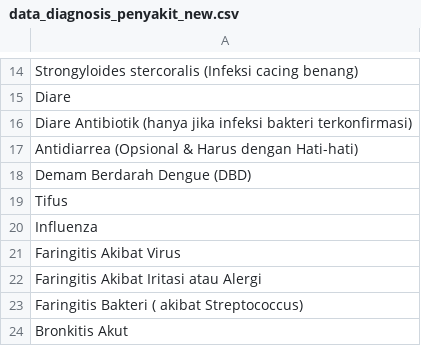
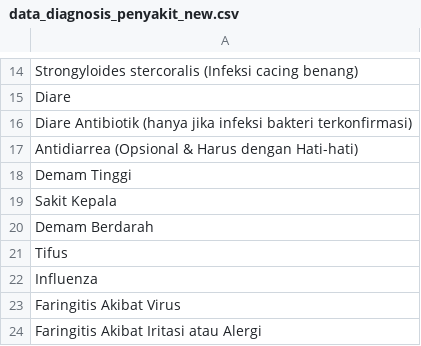
Before and after one commit to idhamaja/drugsPrescriptionSytem, a CSV file: backend/models/data_diagnosis_penyakit_new.csv, drawn as a sheet; only a part is shown, gaps mark what is left out; the shorter side is filled out with more unchanged rows.

```diff
--- a/backend/models/data_diagnosis_penyakit_new.csv
+++ b/backend/models/data_diagnosis_penyakit_new.csv
@@ -17,3 +17,5 @@ Diare Antibiotik (hanya jika infeksi bakteri terkonfirmasi)
 Antidiarrea (Opsional & Harus dengan Hati-hati)
-Demam Berdarah Dengue (DBD)
+Demam Tinggi
+Sakit Kepala
+Demam Berdarah
 Tifus
```
Also changed, not shown: backend/models/data_pasien.csv, backend/models/data_resep_obat_new.csv, 1 other file.
